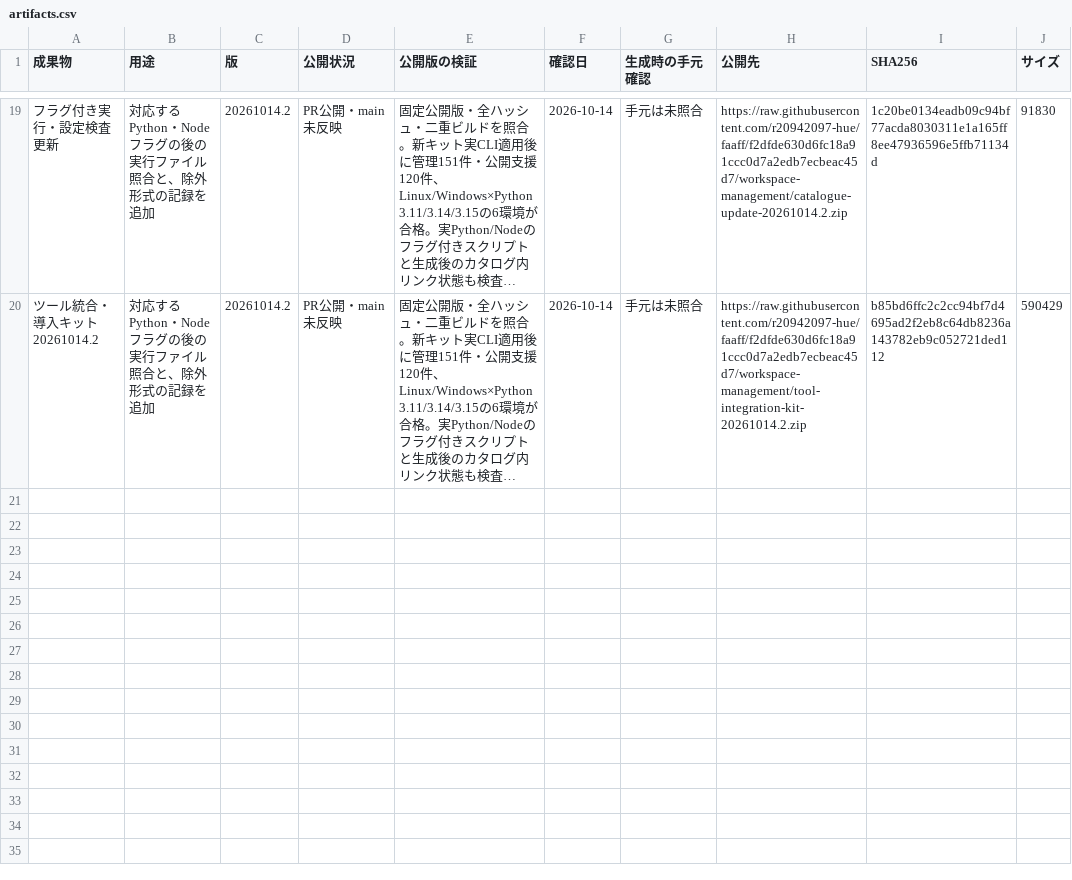
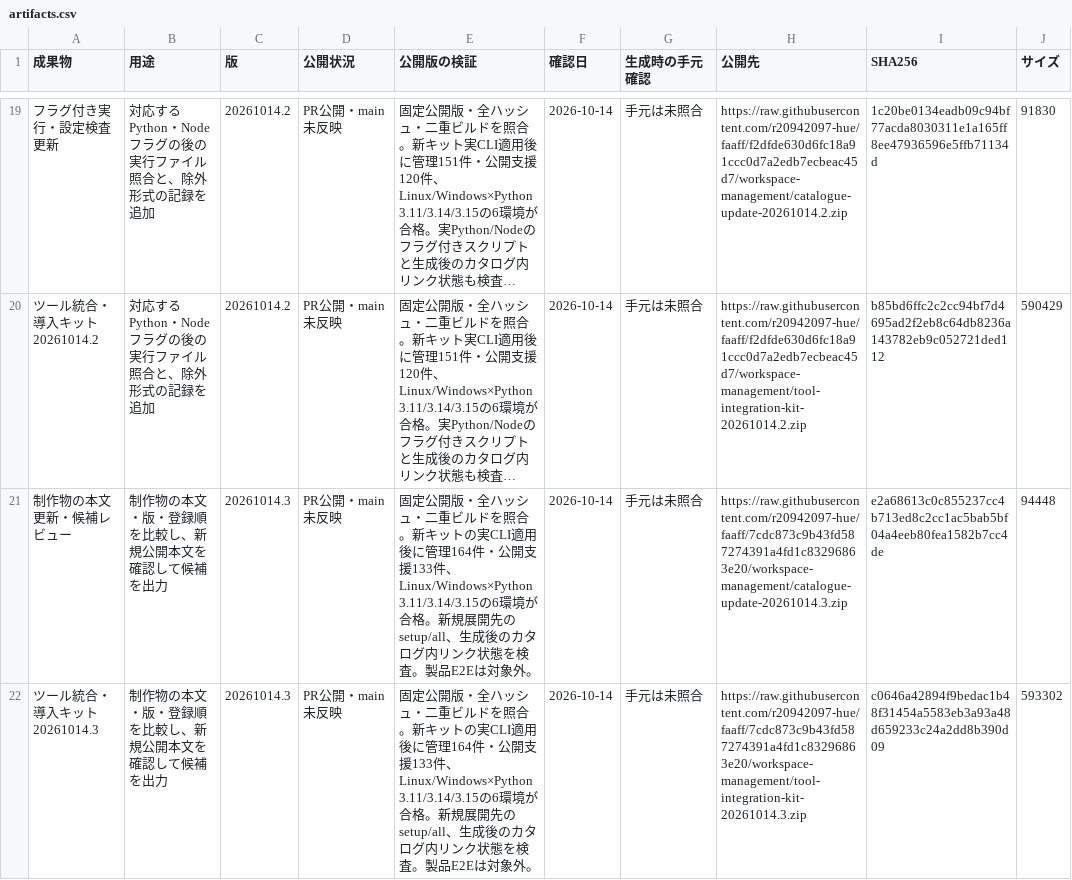
Before and after one commit to r20942097-hue/faaff, a CSV file: workspace-management/artifacts.csv, drawn as a sheet; only a part is shown, gaps mark what is left out; long unchanged cells end in …; the diff names each change by its address in the sheet, - before the commit and + after, or states it on an @@ line.

Commit message:
Catalogue 21 deliverables with verified review kit, readable example and dependency integration plan

```diff
--- a/workspace-management/artifacts.csv
+++ b/workspace-management/artifacts.csv
+row 21: 制作物の本文更新・候補レビュー | 制作物の本文・版・登録順を比較し、新規公開本文を確認して候補を出力 | 20261014.3 | PR公開・main未反映 | 固定公開版・全ハッシュ・二重ビルドを照合。新キットの実CLI適用後に管理164件・公開支援133件、Linux/Windows×Python3.11/3.14/3.15の6環境が合格。新規展開先のsetup/all、生成後のカタログ内リンク状態を検査。製品E2Eは対象外。 | 2026-10-14 | 手元は未照合 | https://raw.githubusercontent.com/r20942097-hue/faaff/7cdc873c9b43fd587274391a4fd1c83296863e20/workspace-management/catalogue-update-20261014.3.zip | e2a68613c0c855237cc4b713ed8c2cc1ac5bab5bf04a4eeb80fea1582b7cc4de | 94448
+row 22: ツール統合・導入キット 20261014.3 | 制作物の本文・版・登録順を比較し、新規公開本文を確認して候補を出力 | 20261014.3 | PR公開・main未反映 | 固定公開版・全ハッシュ・二重ビルドを照合。新キットの実CLI適用後に管理164件・公開支援133件、Linux/Windows×Python3.11/3.14/3.15の6環境が合格。新規展開先のsetup/all、生成後のカタログ内リンク状態を検査。製品E2Eは対象外。 | 2026-10-14 | 手元は未照合 | https://raw.githubusercontent.com/r20942097-hue/faaff/7cdc873c9b43fd587274391a4fd1c83296863e20/workspace-management/tool-integration-kit-20261014.3.zip | c0646a42894f9bedac1b48f31454a5583eb3a93a48d659233c24a2dd8b390d09 | 593302
```
Also changed, not shown: 11 other files.
